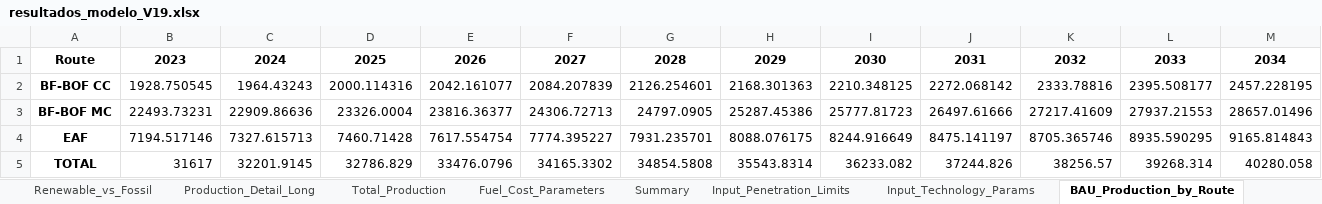
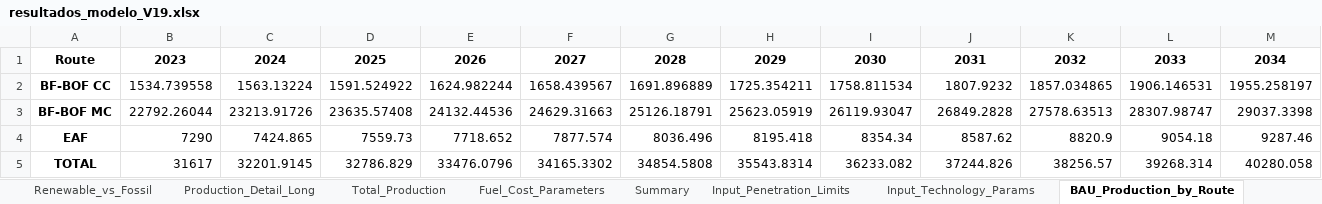
Before and after one commit to brunaguimaraes/modelo_bru, an Excel workbook: teste/resultados/resultados_modelo_V19.xlsx, sheet BAU_Production_by_Route, drawn as a sheet; only a part is shown; values as stored, in another font and other column widths than the file's, no borders; removed rows and columns are numbered as before the commit, all else as after; rows hold the shown columns only; the diff names each change by its address in the sheet, - before the commit and + after, or states it on an @@ line.

```diff
--- a/teste/resultados/resultados_modelo_V19.xlsx (sheet BAU_Production_by_Route)
+++ b/teste/resultados/resultados_modelo_V19.xlsx (sheet BAU_Production_by_Route)
-row 2: BF-BOF CC | 1928.750545 | 1964.43243 | 2000.114316 | 2042.161077 | 2084.207839 | 2126.254601 | 2168.301363 | 2210.348125 | 2272.068142 | 2333.78816 | 2395.508177 | 2457.228195
-row 3: BF-BOF MC | 22493.73231 | 22909.86636 | 23326.0004 | 23816.36377 | 24306.72713 | 24797.0905 | 25287.45386 | 25777.81723 | 26497.61666 | 27217.41609 | 27937.21553 | 28657.01496
-row 4: EAF | 7194.517146 | 7327.615713 | 7460.71428 | 7617.554754 | 7774.395227 | 7931.235701 | 8088.076175 | 8244.916649 | 8475.141197 | 8705.365746 | 8935.590295 | 9165.814843
+row 2: BF-BOF CC | 1534.739558 | 1563.13224 | 1591.524922 | 1624.982244 | 1658.439567 | 1691.896889 | 1725.354211 | 1758.811534 | 1807.9232 | 1857.034865 | 1906.146531 | 1955.258197
+row 3: BF-BOF MC | 22792.26044 | 23213.91726 | 23635.57408 | 24132.44536 | 24629.31663 | 25126.18791 | 25623.05919 | 26119.93047 | 26849.2828 | 27578.63513 | 28307.98747 | 29037.3398
+row 4: EAF | 7290 | 7424.865 | 7559.73 | 7718.652 | 7877.574 | 8036.496 | 8195.418 | 8354.34 | 8587.62 | 8820.9 | 9054.18 | 9287.46
```
Also changed, not shown: sheet Production_Detail_Long, sheet Production_by_Plant, sheet Emissions_by_Route_Year, sheet BAU_Fuel_TJ, sheet BAU_Fuel_ktep, sheet BAU_Fuel_Share, 20 more sheets, teste/Plants_teste_chris.xlsx, 6 other files.
